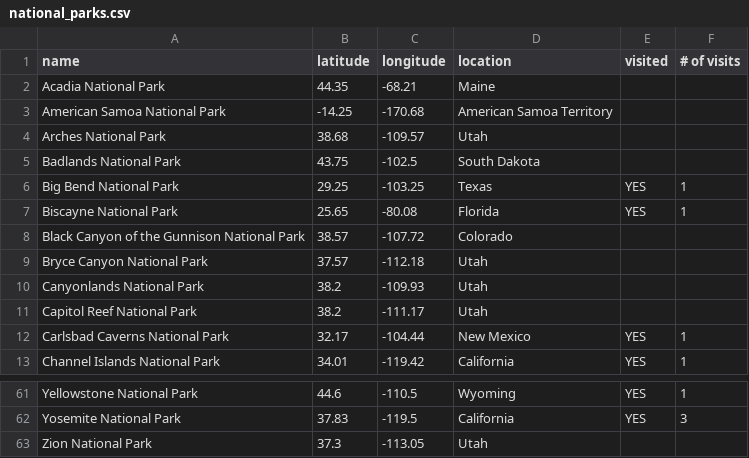
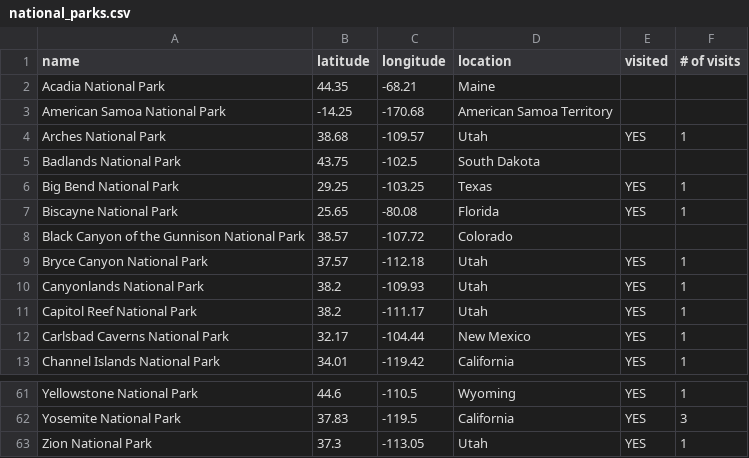
Before and after one commit to wuzhou-zhang/wuzhou-zhang.github.io, a CSV file: national_parks.csv, drawn as a sheet; only a part is shown, gaps mark what is left out.

Commit message:
modify national_parks.csv

```diff
--- a/national_parks.csv
+++ b/national_parks.csv
@@ -3,3 +3,3 @@ Acadia National Park,44.35,-68.21,Maine,,
 American Samoa National Park,-14.25,-170.68,American Samoa Territory,,
-Arches National Park,38.68,-109.57,Utah,,
+Arches National Park,38.68,-109.57,Utah,YES,1
 Badlands National Park,43.75,-102.5,South Dakota,,
@@ -8,5 +8,5 @@ Biscayne National Park,25.65,-80.08,Florida,YES,1
 Black Canyon of the Gunnison National Park,38.57,-107.72,Colorado,,
-Bryce Canyon National Park,37.57,-112.18,Utah,,
-Canyonlands National Park,38.2,-109.93,Utah,,
-Capitol Reef National Park,38.2,-111.17,Utah,,
+Bryce Canyon National Park,37.57,-112.18,Utah,YES,1
+Canyonlands National Park,38.2,-109.93,Utah,YES,1
+Capitol Reef National Park,38.2,-111.17,Utah,YES,1
 Carlsbad Caverns National Park,32.17,-104.44,New Mexico,YES,1
@@ -62,2 +62,2 @@ Yellowstone National Park,44.6,-110.5,Wyoming,YES,1
 Yosemite National Park,37.83,-119.5,California,YES,3
-Zion National Park,37.3,-113.05,Utah,,
+Zion National Park,37.3,-113.05,Utah,YES,1
```
